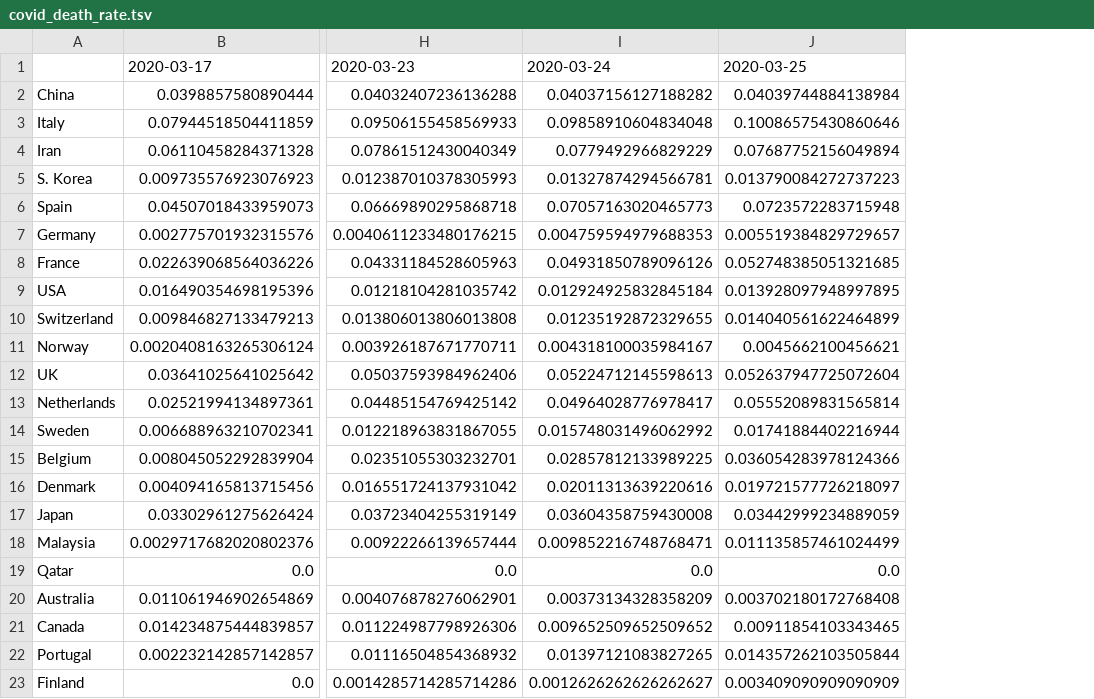
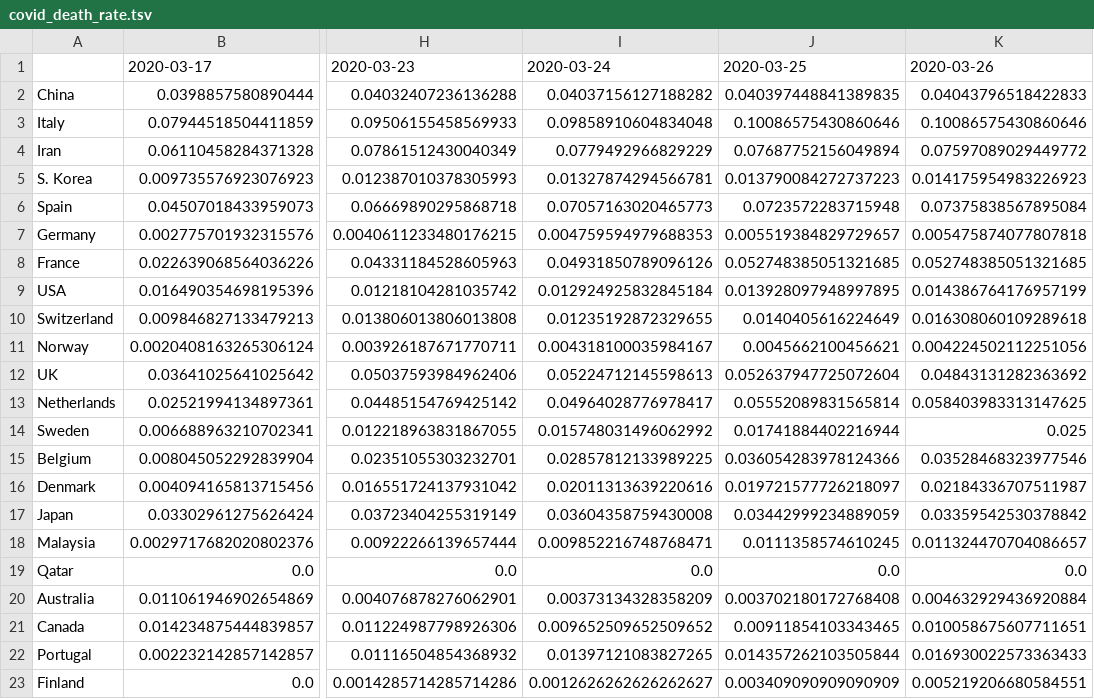
Before and after one commit to alussana/covidbot, a TSV file: covid_death_rate.tsv, drawn as a sheet; only a part is shown, gaps mark what is left out; the diff names each change by its address in the sheet, - before the commit and + after, or states it on an @@ line.

```diff
--- a/covid_death_rate.tsv
+++ b/covid_death_rate.tsv
+column K, rows 1-23: 2020-03-26 | 0.04043796518422833 | 0.10086575430860646 | 0.07597089029449772 | 0.014175954983226923 | 0.07375838567895084 | 0.005475874077807818 | 0.052748385051321685 | 0.014386764176957199 | 0.016308060109289618 | 0.004224502112251056 | 0.04843131282363692 | 0.058403983313147625 | 0.025 | 0.03528468323977546 | 0.02184336707511987 | 0.03359542530378842 | 0.011324470704086657 | 0.0 | 0.004632929436920884 | 0.010058675607711651 | 0.016930022573363433 | 0.005219206680584551
-J2: 0.04039744884138984
+J2: 0.040397448841389835
-J10: 0.014040561622464899
+J10: 0.0140405616224649
-J18: 0.011135857461024499
+J18: 0.0111358574610245
```
Also changed, not shown: covid_cases_1M_pop.tsv, covid_total_cases.tsv, 7 other files.
